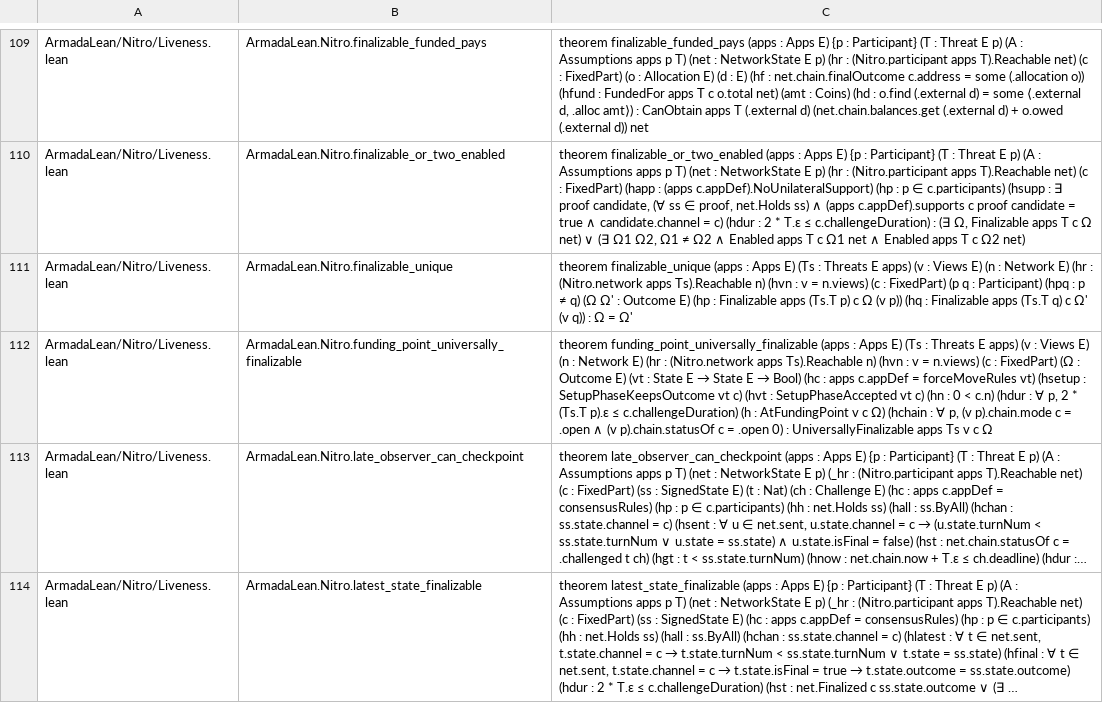
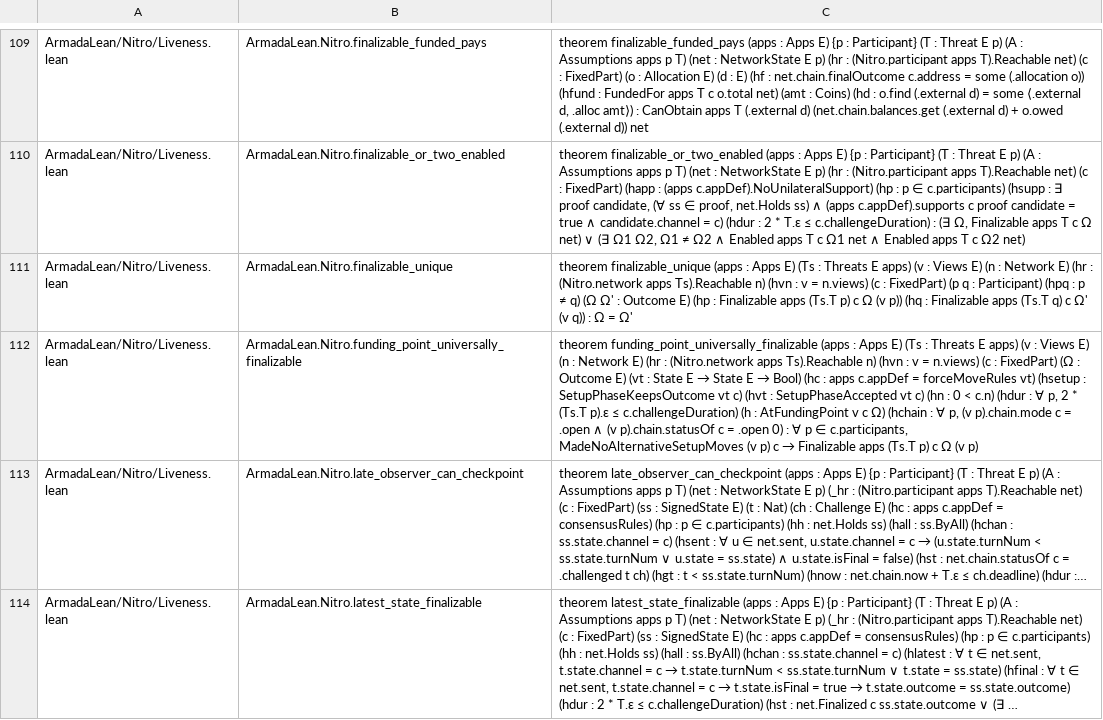
Before and after one commit to AFDudley/armada-lean, a TSV file: scripts/sigs-baseline.tsv, drawn as a sheet; only a part is shown, gaps mark what is left out; long unchanged cells end in …; the diff names each change by its address in the sheet, - before the commit and + after, or states it on an @@ line.

Commit message:
nitro: funding_point_universally_finalizable is per participant (operator 2026-10-31)
TDD-Exempt: statement change approved by the operator; the proof stays sorry; scripts/check.sh passes.

```diff
--- a/scripts/sigs-baseline.tsv
+++ b/scripts/sigs-baseline.tsv
@@ C112: …0) : UniversallyFinalizable apps Ts v c Ω → …0) : ∀ p ∈ c.participants, MadeNoAlternativeSetupMoves (v p) c → Finalizable apps (Ts.T p) c Ω (v p) @@
```
Also changed, not shown: 3 other files.
